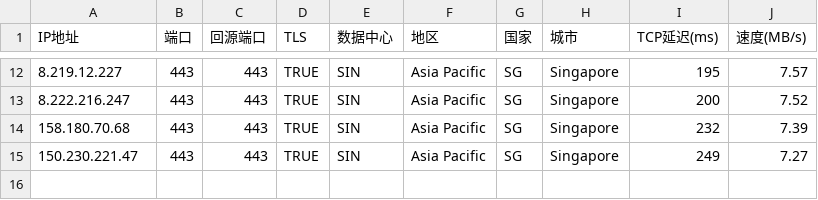
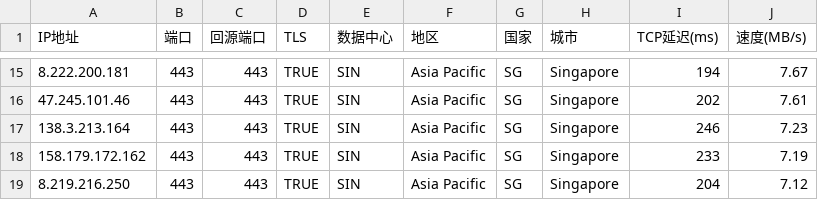
Before and after one commit to xyz571158/11, a CSV file: AS0-0-SIN.csv, drawn as a sheet; only a part is shown, gaps mark what is left out; the diff covers the shown part only.

```diff
--- a/AS0-0-SIN.csv
+++ b/AS0-0-SIN.csv
@@ -12,4 +15,5 @@
-8.219.12.227,443,443,TRUE,SIN,Asia Pacific,SG,Singapore,195,7.57
-8.222.216.247,443,443,TRUE,SIN,Asia Pacific,SG,Singapore,200,7.52
-158.180.70.68,443,443,TRUE,SIN,Asia Pacific,SG,Singapore,232,7.39
-150.230.221.47,443,443,TRUE,SIN,Asia Pacific,SG,Singapore,249,7.27
+8.222.200.181,443,443,TRUE,SIN,Asia Pacific,SG,Singapore,194,7.67
+47.245.101.46,443,443,TRUE,SIN,Asia Pacific,SG,Singapore,202,7.61
+138.3.213.164,443,443,TRUE,SIN,Asia Pacific,SG,Singapore,246,7.23
+158.179.172.162,443,443,TRUE,SIN,Asia Pacific,SG,Singapore,233,7.19
+8.219.216.250,443,443,TRUE,SIN,Asia Pacific,SG,Singapore,204,7.12
```
Also changed, not shown: 3 added rows and 28 edited cells elsewhere in this file, AS0-0-HKG.csv.
